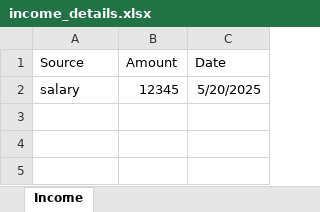
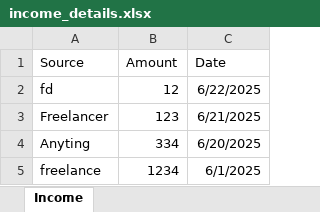
Before and after one commit to aamirjawed/expense-tracker, an Excel workbook: backend/income_details.xlsx, sheet Income, drawn as a sheet; values as stored, in another font and other column widths than the file's, no borders; removed rows and columns are numbered as before the commit, all else as after; the diff names each change by its address in the sheet, - before the commit and + after, or states it on an @@ line.

```diff
--- a/backend/income_details.xlsx (sheet Income)
+++ b/backend/income_details.xlsx (sheet Income)
-row 2: salary | 12345 | 5/20/2025
+row 2: fd | 12 | 6/22/2025
+row 3: Freelancer | 123 | 6/21/2025
+row 4: Anyting | 334 | 6/20/2025
+row 5: freelance | 1234 | 6/1/2025
```
Also changed, not shown: backend/expense_details.xlsx, 15 other files.
